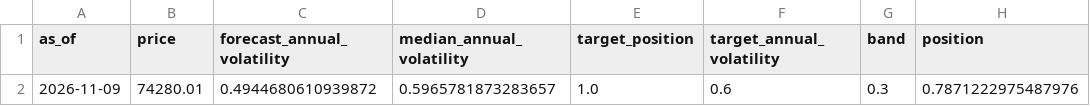
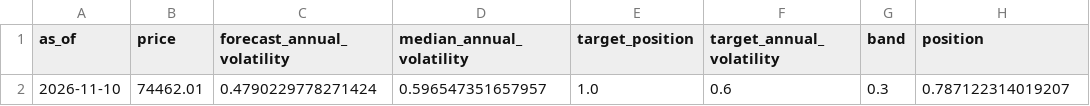
Before and after one commit to quasinbox-netizen/btc-cycle-lab, a CSV file: data/processed/sizing_today.csv, drawn as a sheet.

```diff
--- a/data/processed/sizing_today.csv
+++ b/data/processed/sizing_today.csv
@@ -1,2 +1,2 @@
 as_of,price,forecast_annual_volatility,median_annual_volatility,target_position,target_annual_volatility,band,position
-2026-11-09,74280.01,0.4944680610939872,0.5965781873283657,1.0,0.6,0.3,0.7871222975487976
+2026-11-10,74462.01,0.4790229778271424,0.596547351657957,1.0,0.6,0.3,0.787122314019207
```
Also changed, not shown: data/processed/rank_history.csv, data/processed/sizing_comparison.csv, 9 other files.
